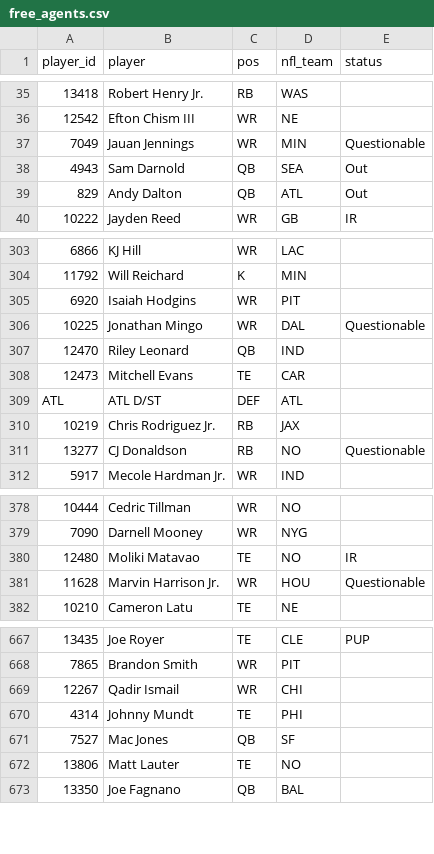
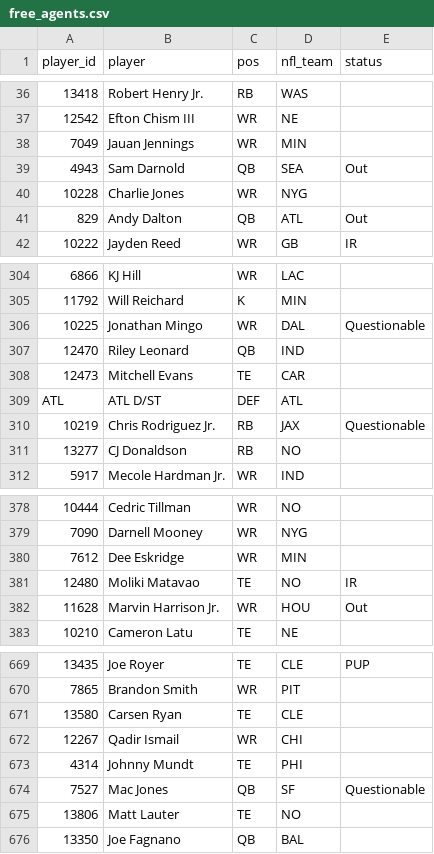
Before and after one commit to mikemartin/fantasy-football-auction-optimizer, a CSV file: data/league/free_agents.csv, drawn as a sheet; only a part is shown, gaps mark what is left out; removed rows and columns are numbered as before the commit, all else as after; the diff covers the shown part only; the diff names each change by its address in the sheet, - before the commit and + after, or states it on an @@ line.

```diff
--- a/data/league/free_agents.csv
+++ b/data/league/free_agents.csv
-E38 (status): Questionable
+E38 (status): (empty)
+row 40: 10228 | Charlie Jones | WR | NYG
-row 305: 6920 | Isaiah Hodgins | WR | PIT
-E310 (status): (empty)
+E310 (status): Questionable
-E311 (status): Questionable
+E311 (status): (empty)
+row 380: 7612 | Dee Eskridge | WR | MIN
-E382 (status): Questionable
+E382 (status): Out
+row 671: 13580 | Carsen Ryan | TE | CLE
-E674 (status): (empty)
+E674 (status): Questionable
```
Also changed, not shown: 2 added rows, 1 removed row and 12 edited cells elsewhere in this file, data/league/rosters.csv, data/league/sleeper_proj_dk_wk11.csv, 5 other files.
